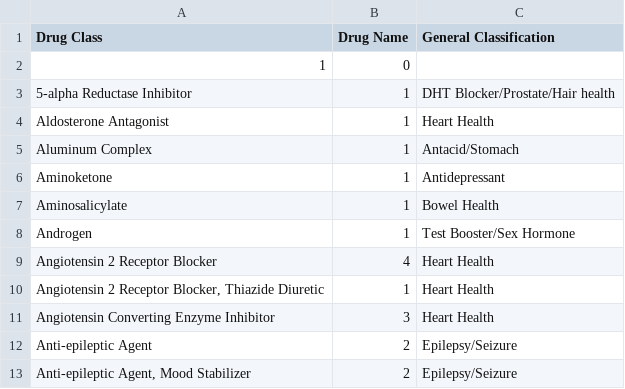
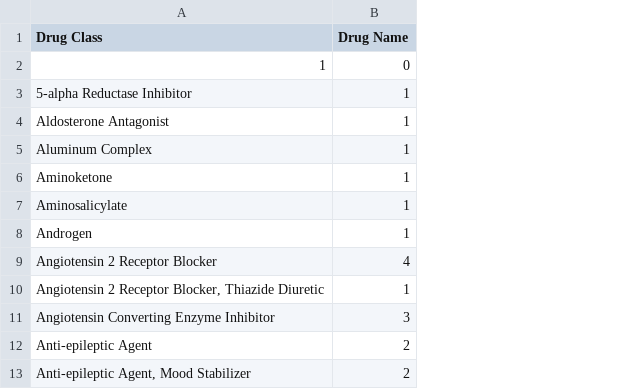
Before and after one commit to dpatt830/medication-price-prediction, a CSV file: Unique_Classes.csv, drawn as a sheet; only a part is shown; the diff names each change by its address in the sheet, - before the commit and + after, or states it on an @@ line.

Commit message:
Made a final csv file
Merged unique classes and drug info csv's. Also update exploratory analysis

```diff
--- a/Unique_Classes.csv
+++ b/Unique_Classes.csv
-column C (General Classification), rows 3-13: DHT Blocker/Prostate/Hair health | Heart Health | Antacid/Stomach | Antidepressant | Bowel Health | Test Booster/Sex Hormone | Heart Health | Heart Health | Heart Health | Epilepsy/Seizure | Epilepsy/Seizure
```
Also changed, not shown: 3 other files.
